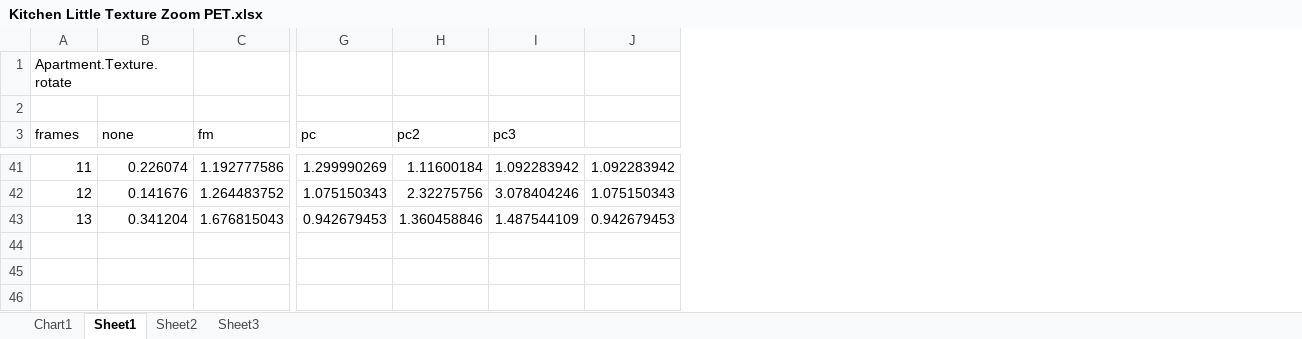
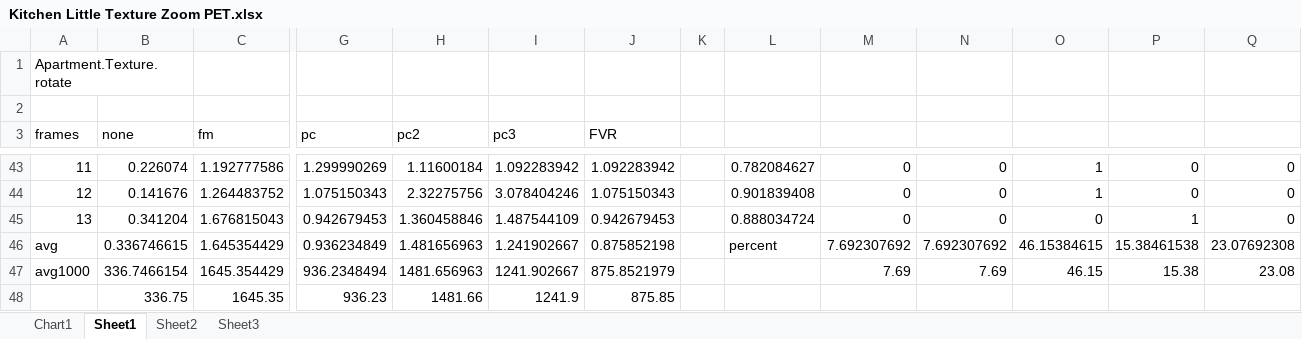
Before and after one commit to lukes611/phdThesis, an Excel workbook: results/Kitchen Little Texture Zoom PET.xlsx, sheet Sheet1, drawn as a sheet; only a part is shown, gaps mark what is left out; values as stored, in another font and other column widths than the file's, no borders; charts and pictures not drawn; rows hold the shown columns only; the diff covers the shown part only; the diff names each change by its address in the sheet, - before the commit and + after, or states it on an @@ line.

```diff
--- a/results/Kitchen Little Texture Zoom PET.xlsx (sheet Sheet1)
+++ b/results/Kitchen Little Texture Zoom PET.xlsx (sheet Sheet1)
+column K, empty
+column L, rows 43-45: 0.782084627 | 0.901839408 | 0.888034724
+column M, rows 43-45: all 0
+column N, rows 43-45: all 0
+column O, rows 43-45: 1 | 1 | 0
+column P, rows 43-45: 0 | 0 | 1
+column Q, rows 43-45: all 0
-J3: (empty)
+J3: FVR
+row 46: avg | 0.336746615 | 1.645354429 | 0.936234849 | 1.481656963 | 1.241902667 | 0.875852198 |  | percent | 7.692307692 | 7.692307692 | 46.15384615 | 15.38461538 | 23.07692308
+row 47: avg1000 | 336.7466154 | 1645.354429 | 936.2348494 | 1481.656963 | 1241.902667 | 875.8521979 |  |  | 7.69 | 7.69 | 46.15 | 15.38 | 23.08
+row 48:  | 336.75 | 1645.35 | 936.23 | 1481.66 | 1241.9 | 875.85
```
Also changed, not shown: 2 added rows and 25 edited cells elsewhere in this sheet, formulas that keep their value, charts or pictures, results/Boxes Texture ZoomOut PET.xlsx, results/IndoorSpace texture confusion translation.xlsx, 3 other files.
